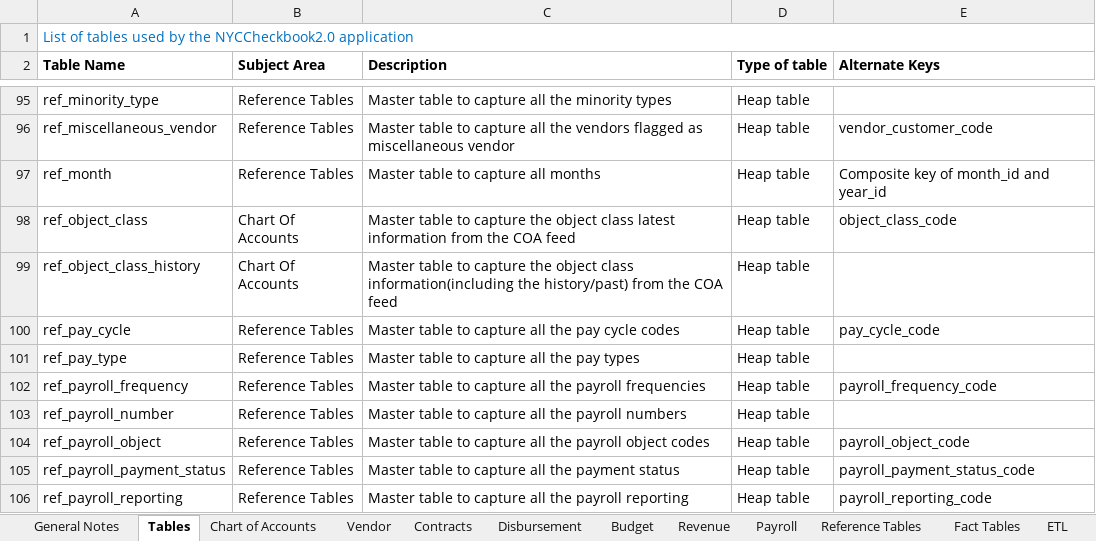
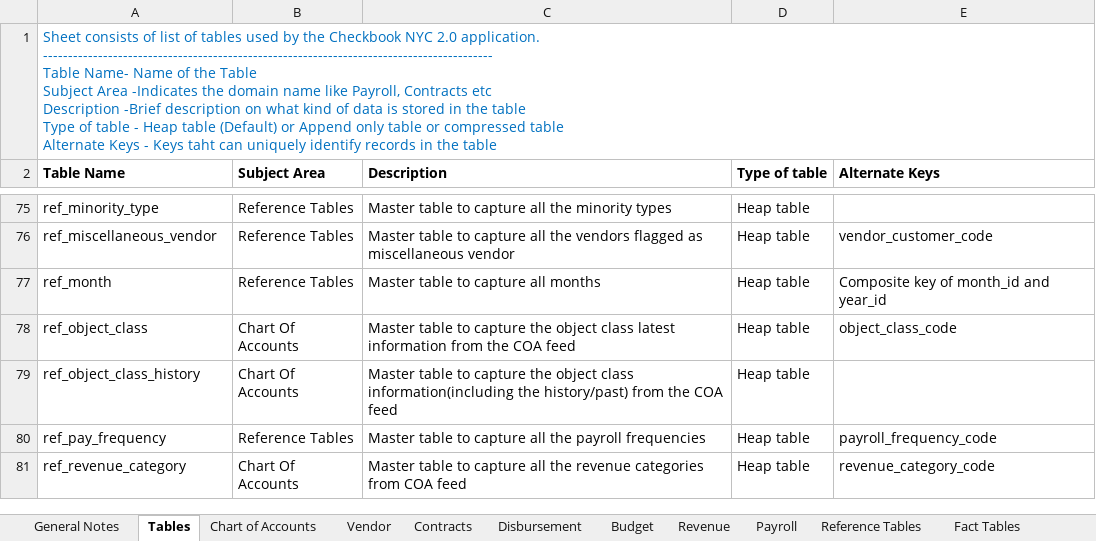
Before and after one commit to vasili4/Checkbook, an Excel workbook: checkbook/Data Model/DataDictionary.xlsx, sheet Tables, drawn as a sheet; only a part is shown, gaps mark what is left out; the shorter side is filled out with more unchanged rows; values as stored, in another font and other column widths than the file's, no borders; removed rows and columns are numbered as before the commit, all else as after; ↵ is a line break in a cell; the diff covers the shown part only; the diff names each change by its address in the sheet, - before the commit and + after, or states it on an @@ line.

Commit message:
NYCCHKBK-2001 wrong ticket number
git-svn-id: https://omb-dashboardplatform.reisys.com:10039/NYC_Checkbook_2_0/Database@4952 948744eb-f611-4f28-8820-250fb6d8f47d

Former-commit-id: 9ee8b39b6245dfd0566559965a61b9ed4919cf00

```diff
--- a/checkbook/Data Model/DataDictionary.xlsx (sheet Tables)
+++ b/checkbook/Data Model/DataDictionary.xlsx (sheet Tables)
-sheet tab: ETL
-A1 (Table Name): List of tables used by the NYCCheckbook2.0 application
+A1 (Table Name): Sheet consists of list of tables used by the Checkbook NYC 2.0 application. ↵ ------------------------------------------------------------------------------------------ ↵ Table Name- Name of the Table ↵ Subject Area -Indicates the domain name like Payroll, Contracts etc ↵ Description -Brief description on what kind of data is stored in the table ↵ Type of table - Heap table (Default) or Append only table or compressed table ↵ Alternate Keys - Keys taht can uniquely identify records in the table
-row 100: ref_pay_cycle | Reference Tables | Master table to capture all the pay cycle codes | Heap table | pay_cycle_code
-row 101: ref_pay_type | Reference Tables | Master table to capture all the pay types | Heap table
-A80 (Table Name): ref_payroll_frequency
+A80 (Table Name): ref_pay_frequency
-row 103: ref_payroll_number | Reference Tables | Master table to capture all the payroll numbers | Heap table
-row 104: ref_payroll_object | Reference Tables | Master table to capture all the payroll object codes | Heap table | payroll_object_code
-row 105: ref_payroll_payment_status | Reference Tables | Master table to capture all the payment status | Heap table | payroll_payment_status_code
-row 106: ref_payroll_reporting | Reference Tables | Master table to capture all the payroll reporting | Heap table | payroll_reporting_code
```
Also changed, not shown: 24 removed rows and 2 edited cells elsewhere in this sheet, sheet Reference Tables, sheet Fact Tables, sheet Contracts, sheet Revenue, sheet Disbursement, sheet Chart of Accounts, 4 more sheets.
